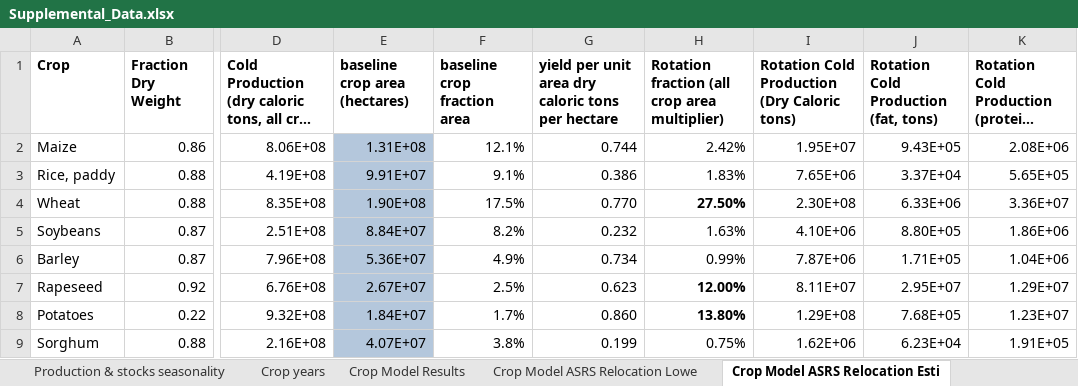
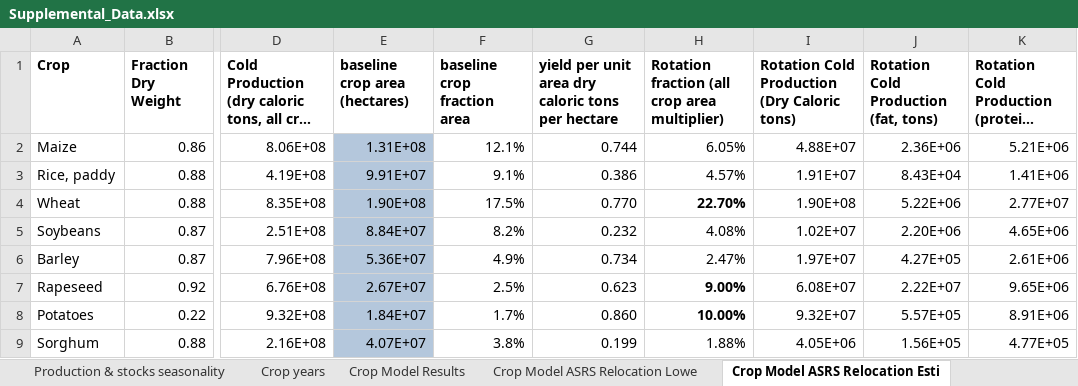
Before and after one commit to allfed/allfed-integrated-model, an Excel workbook: Supplemental_Data.xlsx, sheet Crop Model ASRS Relocation Esti, drawn as a sheet; only a part is shown, gaps mark what is left out; long unchanged cells end in …; values as stored, in another font and other column widths than the file's, no borders; the diff covers the shown part only; the diff names each change by its address in the sheet, - before the commit and + after, or states it on an @@ line.

```diff
--- a/Supplemental_Data.xlsx (sheet Crop Model ASRS Relocation Esti)
+++ b/Supplemental_Data.xlsx (sheet Crop Model ASRS Relocation Esti)
-H2: 2.42%
+H2: 6.05%
-I2: 1.95E+07
+I2: 4.88E+07
-J2: 9.43E+05
+J2: 2.36E+06
-K2: 2.08E+06
+K2: 5.21E+06
-H3: 1.83%
+H3: 4.57%
-I3: 7.65E+06
+I3: 1.91E+07
-J3: 3.37E+04
+J3: 8.43E+04
-K3: 5.65E+05
+K3: 1.41E+06
-H4: 27.50%
+H4: 22.70%
-I4: 2.30E+08
+I4: 1.90E+08
-J4: 6.33E+06
+J4: 5.22E+06
-K4: 3.36E+07
+K4: 2.77E+07
-H5: 1.63%
+H5: 4.08%
-I5: 4.10E+06
+I5: 1.02E+07
-J5: 8.80E+05
+J5: 2.20E+06
-K5: 1.86E+06
+K5: 4.65E+06
-H6: 0.99%
+H6: 2.47%
-I6: 7.87E+06
+I6: 1.97E+07
-J6: 1.71E+05
+J6: 4.27E+05
-K6: 1.04E+06
+K6: 2.61E+06
-H7: 12.00%
+H7: 9.00%
-I7: 8.11E+07
+I7: 6.08E+07
-J7: 2.95E+07
+J7: 2.22E+07
-K7: 1.29E+07
+K7: 9.65E+06
-H8: 13.80%
+H8: 10.00%
-I8: 1.29E+08
+I8: 9.32E+07
-J8: 7.68E+05
+J8: 5.57E+05
-K8: 1.23E+07
+K8: 8.91E+06
-H9: 0.75%
+H9: 1.88%
-I9: 1.62E+06
+I9: 4.05E+06
-J9: 6.23E+04
+J9: 1.56E+05
-K9: 1.91E+05
+K9: 4.77E+05
```
Also changed, not shown: 17 edited cells elsewhere in this sheet, sheet Crop Model ASRS Relocation Lowe, sheet Crop Model Results, 49 other files.
